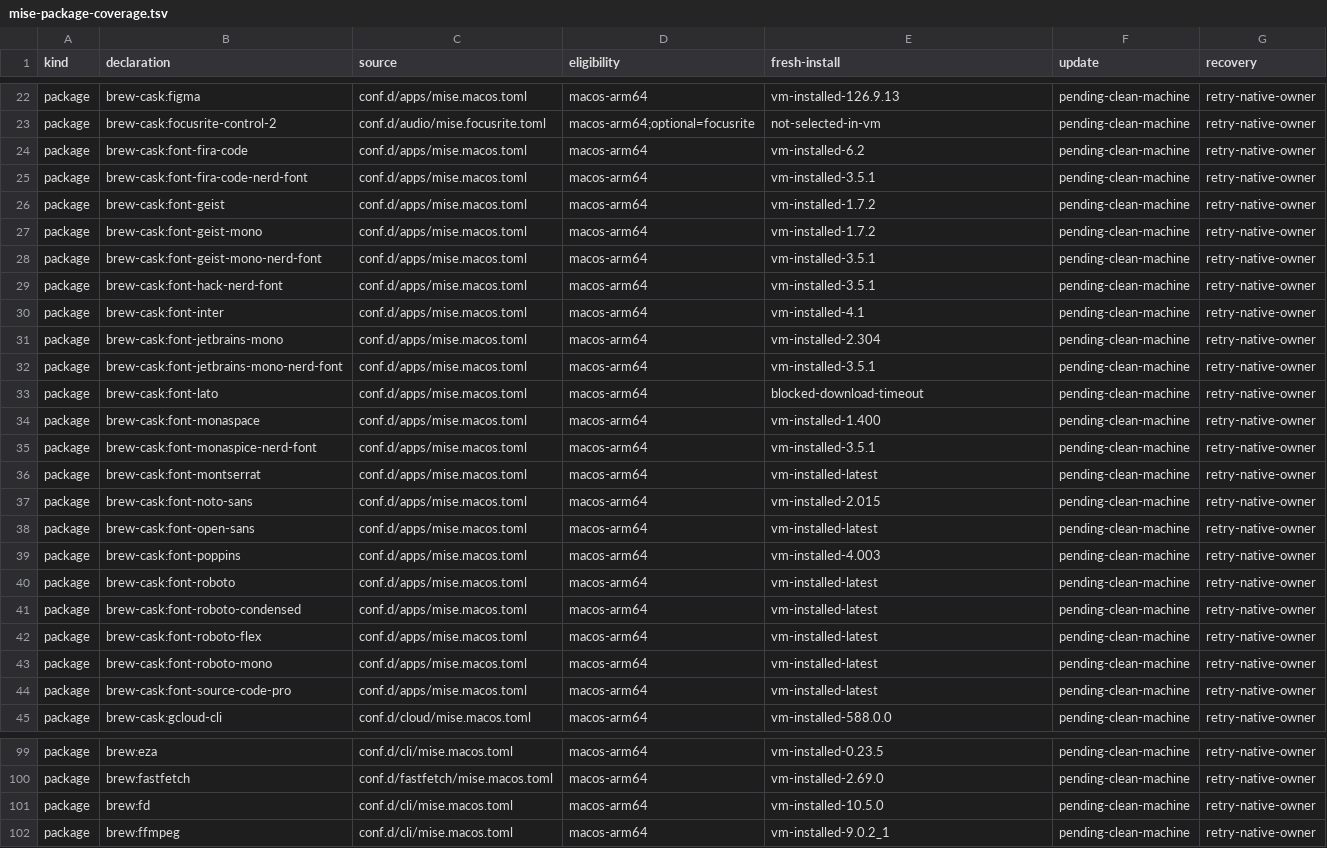
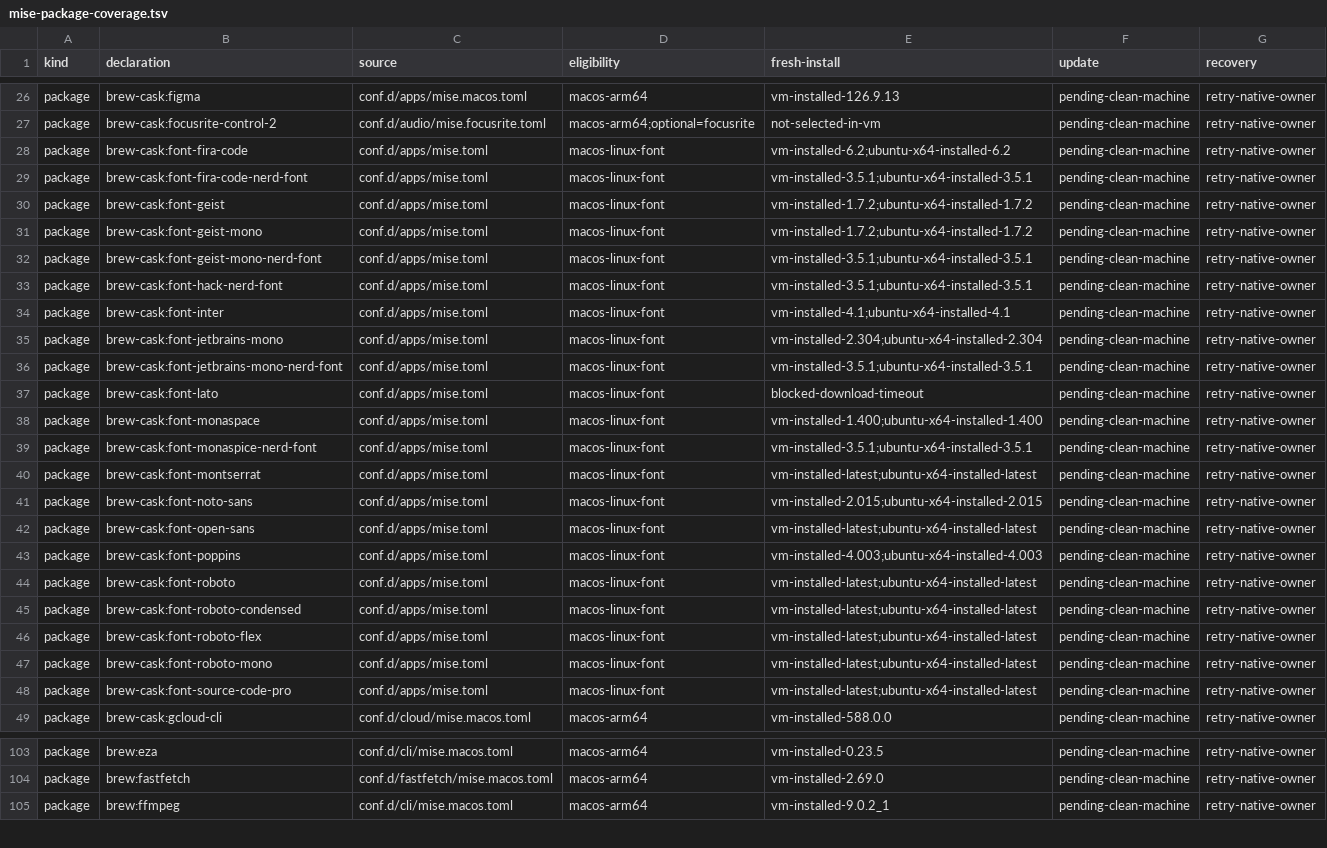
Before and after one commit to LuisUrrutia/.dotfiles, a TSV file: plans/mise-package-coverage.tsv, drawn as a sheet; only a part is shown, gaps mark what is left out; removed rows and columns are numbered as before the commit, all else as after; the diff covers the shown part only; the diff names each change by its address in the sheet, - before the commit and + after, or states it on an @@ line.

Commit message:
docs: record native mise adoption and acceptance results

```diff
--- a/plans/mise-package-coverage.tsv
+++ b/plans/mise-package-coverage.tsv
-C28:C48 (source): conf.d/apps/mise.macos.toml
+C28:C48 (source): conf.d/apps/mise.toml
-D28:D48 (eligibility): macos-arm64
+D28:D48 (eligibility): macos-linux-font
-E28 (fresh-install): vm-installed-6.2
+E28 (fresh-install): vm-installed-6.2;ubuntu-x64-installed-6.2
-E29 (fresh-install): vm-installed-3.5.1
+E29 (fresh-install): vm-installed-3.5.1;ubuntu-x64-installed-3.5.1
-E30:E31 (fresh-install): vm-installed-1.7.2
+E30:E31 (fresh-install): vm-installed-1.7.2;ubuntu-x64-installed-1.7.2
-E32:E33 (fresh-install): vm-installed-3.5.1
+E32:E33 (fresh-install): vm-installed-3.5.1;ubuntu-x64-installed-3.5.1
-E34 (fresh-install): vm-installed-4.1
+E34 (fresh-install): vm-installed-4.1;ubuntu-x64-installed-4.1
-E35 (fresh-install): vm-installed-2.304
+E35 (fresh-install): vm-installed-2.304;ubuntu-x64-installed-2.304
-E36 (fresh-install): vm-installed-3.5.1
+E36 (fresh-install): vm-installed-3.5.1;ubuntu-x64-installed-3.5.1
-E38 (fresh-install): vm-installed-1.400
+E38 (fresh-install): vm-installed-1.400;ubuntu-x64-installed-1.400
-E39 (fresh-install): vm-installed-3.5.1
+E39 (fresh-install): vm-installed-3.5.1;ubuntu-x64-installed-3.5.1
-E40 (fresh-install): vm-installed-latest
+E40 (fresh-install): vm-installed-latest;ubuntu-x64-installed-latest
-E41 (fresh-install): vm-installed-2.015
+E41 (fresh-install): vm-installed-2.015;ubuntu-x64-installed-2.015
-E42 (fresh-install): vm-installed-latest
+E42 (fresh-install): vm-installed-latest;ubuntu-x64-installed-latest
-E43 (fresh-install): vm-installed-4.003
+E43 (fresh-install): vm-installed-4.003;ubuntu-x64-installed-4.003
-E44:E48 (fresh-install): vm-installed-latest
+E44:E48 (fresh-install): vm-installed-latest;ubuntu-x64-installed-latest
-row 101: package | brew:fd | conf.d/cli/mise.macos.toml | macos-arm64 | vm-installed-10.5.0 | pending-clean-machine | retry-native-owner
```
Also changed, not shown: 4 added rows and 3 removed rows elsewhere in this file, 2 other files.
